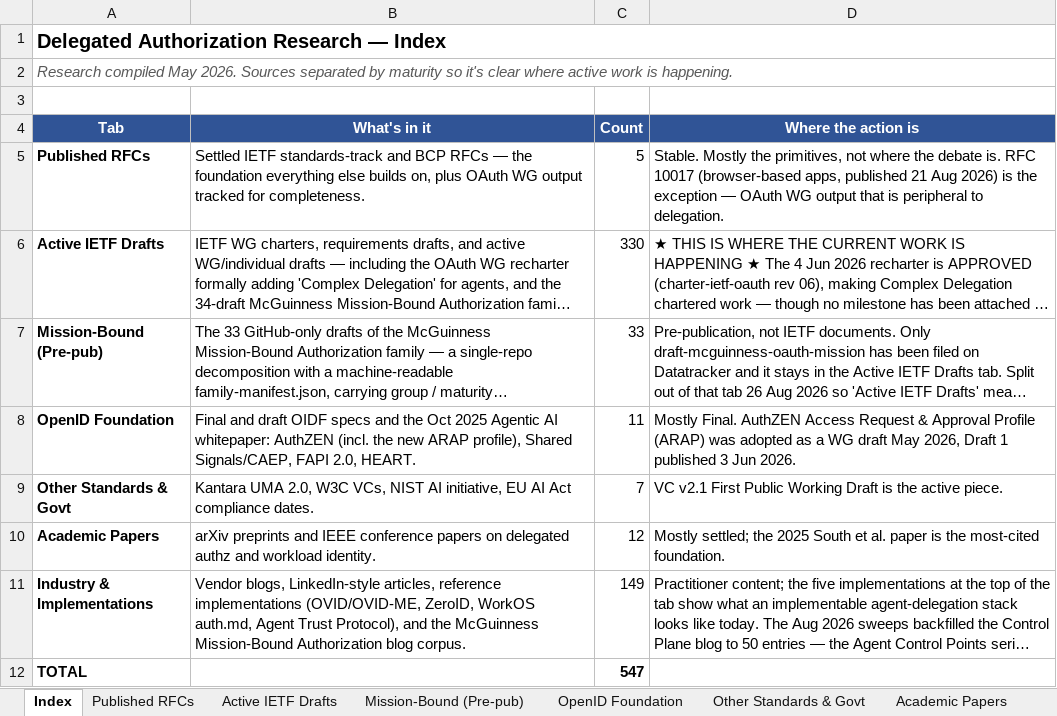
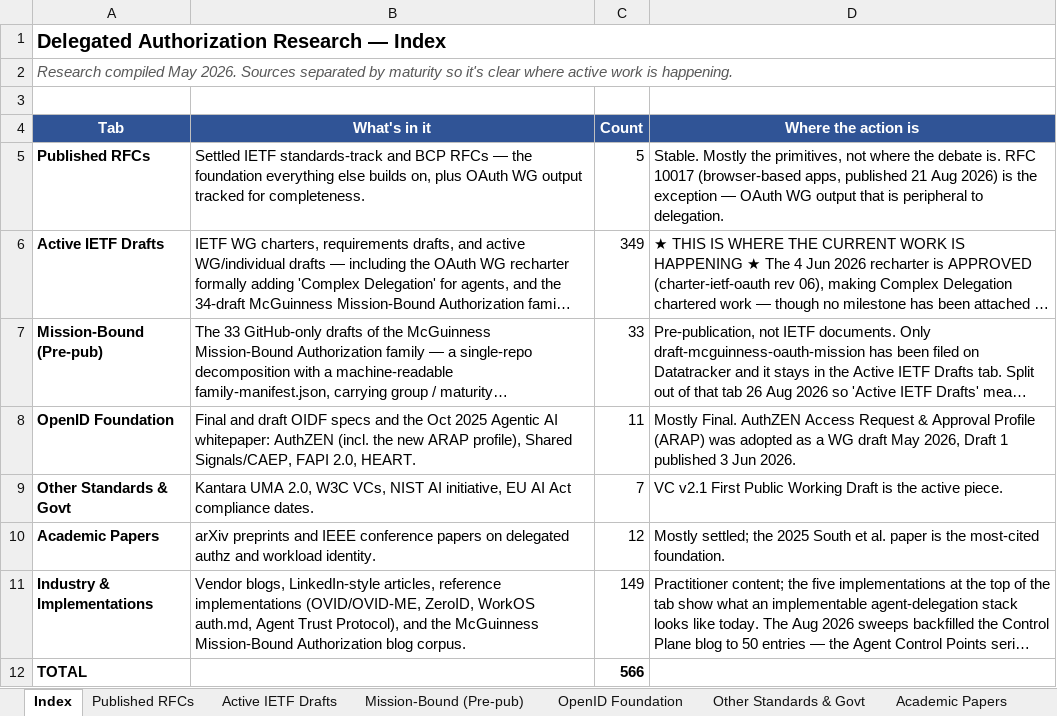
Before and after one commit to gffletch/da_research, an Excel workbook: delegated_authorization_research.xlsx, sheet Index, drawn as a sheet; long unchanged cells end in …; values as stored, in another font and other column widths than the file's, no borders; the diff names each change by its address in the sheet, - before the commit and + after, or states it on an @@ line.

```diff
--- a/delegated_authorization_research.xlsx (sheet Index)
+++ b/delegated_authorization_research.xlsx (sheet Index)
-C6 (Count): 330
+C6 (Count): 349
-C12 (Count): 547
+C12 (Count): 566
```
Also changed, not shown: sheet Active IETF Drafts, 4 other files.
